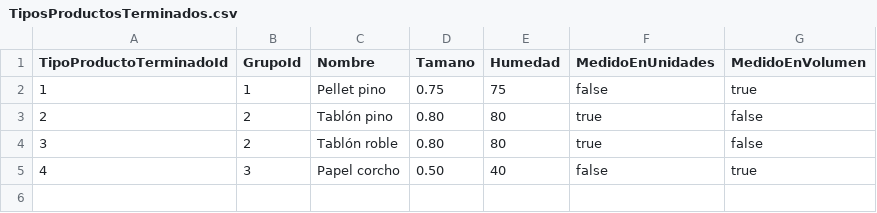
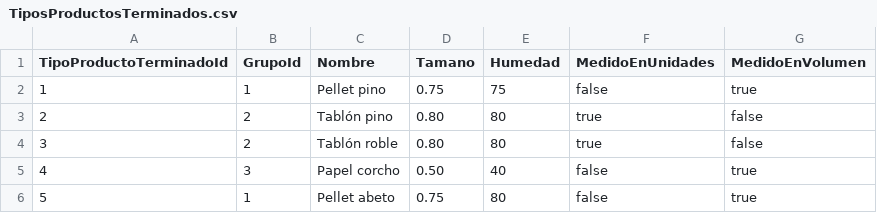
Before and after one commit to efonte/BiomasaEUPT, a CSV file: BiomasaEUPT/BiomasaEUPT/Migrations/DatosSeed/TiposProductosTerminados.csv, drawn as a sheet.

Commit message:
Modificación Ventas y add Tipo Producto Envasado

```diff
--- a/BiomasaEUPT/BiomasaEUPT/Migrations/DatosSeed/TiposProductosTerminados.csv
+++ b/BiomasaEUPT/BiomasaEUPT/Migrations/DatosSeed/TiposProductosTerminados.csv
@@ -5 +5,2 @@
 4;3;Papel corcho;0.50;40;false;true
+5;1;Pellet abeto;0.75;80;false;true
```
Also changed, not shown: 22 other files.
